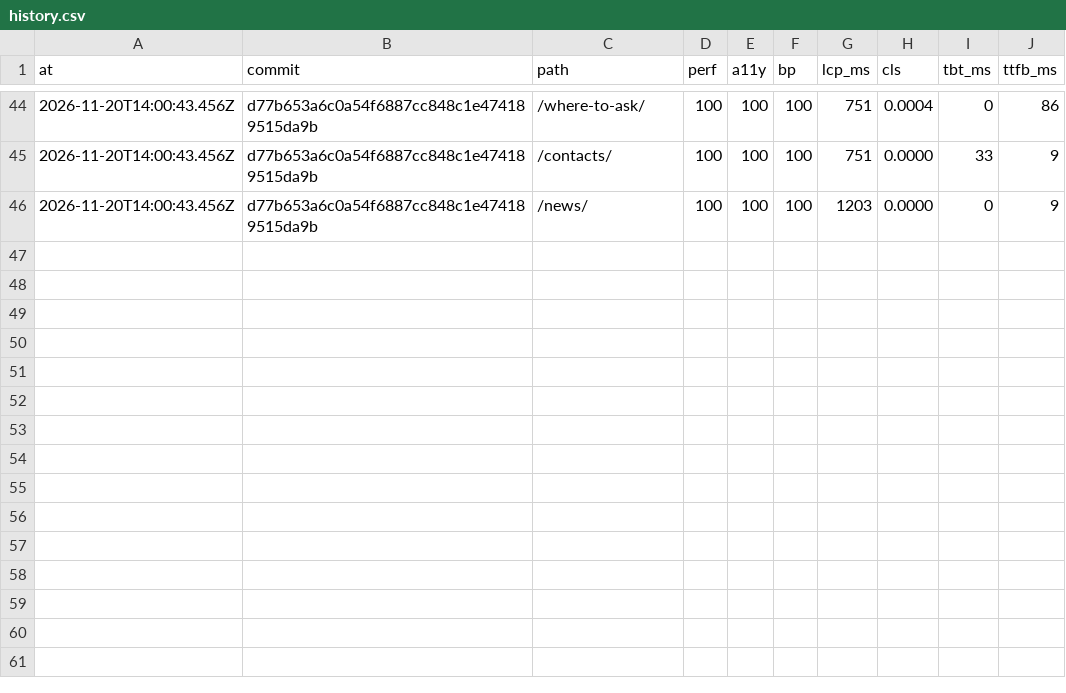
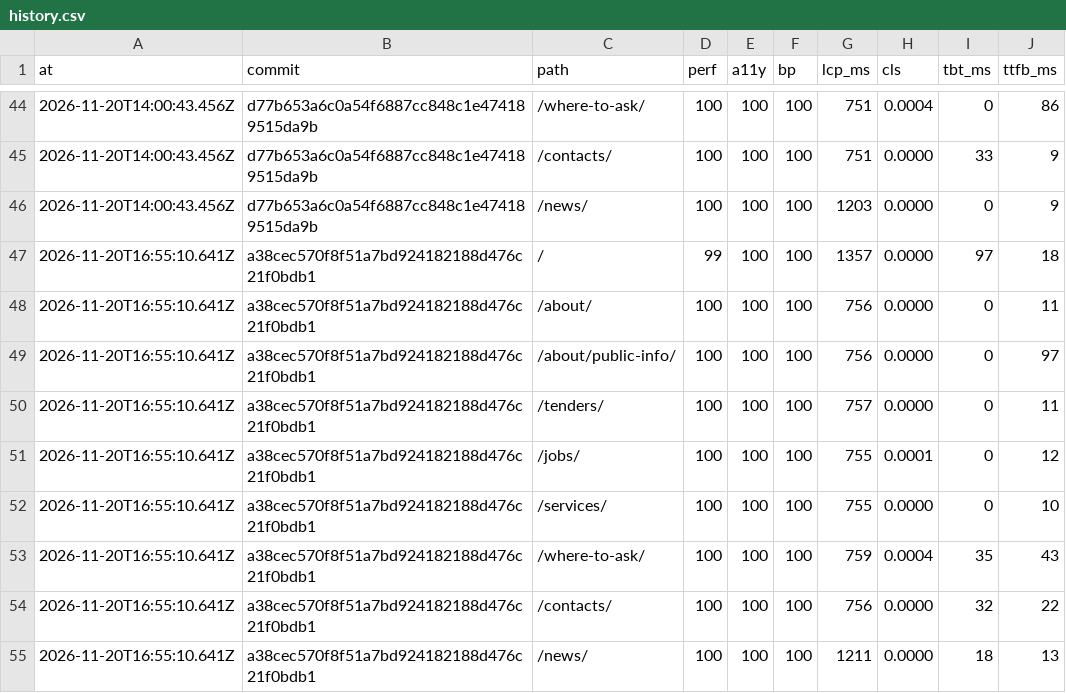
Before and after one commit to Butcherok/uzn-desna, a CSV file: lighthouse/history.csv, drawn as a sheet; only a part is shown, gaps mark what is left out.

```diff
--- a/lighthouse/history.csv
+++ b/lighthouse/history.csv
@@ -46 +46,10 @@ at,commit,path,perf,a11y,bp,lcp_ms,cls,tbt_ms,ttfb_ms
 2026-11-20T14:00:43.456Z,d77b653a6c0a54f6887cc848c1e474189515da9b,/news/,100,100,100,1203,0.0000,0,9
+2026-11-20T16:55:10.641Z,a38cec570f8f51a7bd924182188d476c21f0bdb1,/,99,100,100,1357,0.0000,97,18
+2026-11-20T16:55:10.641Z,a38cec570f8f51a7bd924182188d476c21f0bdb1,/about/,100,100,100,756,0.0000,0,11
+2026-11-20T16:55:10.641Z,a38cec570f8f51a7bd924182188d476c21f0bdb1,/about/public-info/,100,100,100,756,0.0000,0,97
+2026-11-20T16:55:10.641Z,a38cec570f8f51a7bd924182188d476c21f0bdb1,/tenders/,100,100,100,757,0.0000,0,11
+2026-11-20T16:55:10.641Z,a38cec570f8f51a7bd924182188d476c21f0bdb1,/jobs/,100,100,100,755,0.0001,0,12
+2026-11-20T16:55:10.641Z,a38cec570f8f51a7bd924182188d476c21f0bdb1,/services/,100,100,100,755,0.0000,0,10
+2026-11-20T16:55:10.641Z,a38cec570f8f51a7bd924182188d476c21f0bdb1,/where-to-ask/,100,100,100,759,0.0004,35,43
+2026-11-20T16:55:10.641Z,a38cec570f8f51a7bd924182188d476c21f0bdb1,/contacts/,100,100,100,756,0.0000,32,22
+2026-11-20T16:55:10.641Z,a38cec570f8f51a7bd924182188d476c21f0bdb1,/news/,100,100,100,1211,0.0000,18,13
```
Also changed, not shown: 1 other file.
